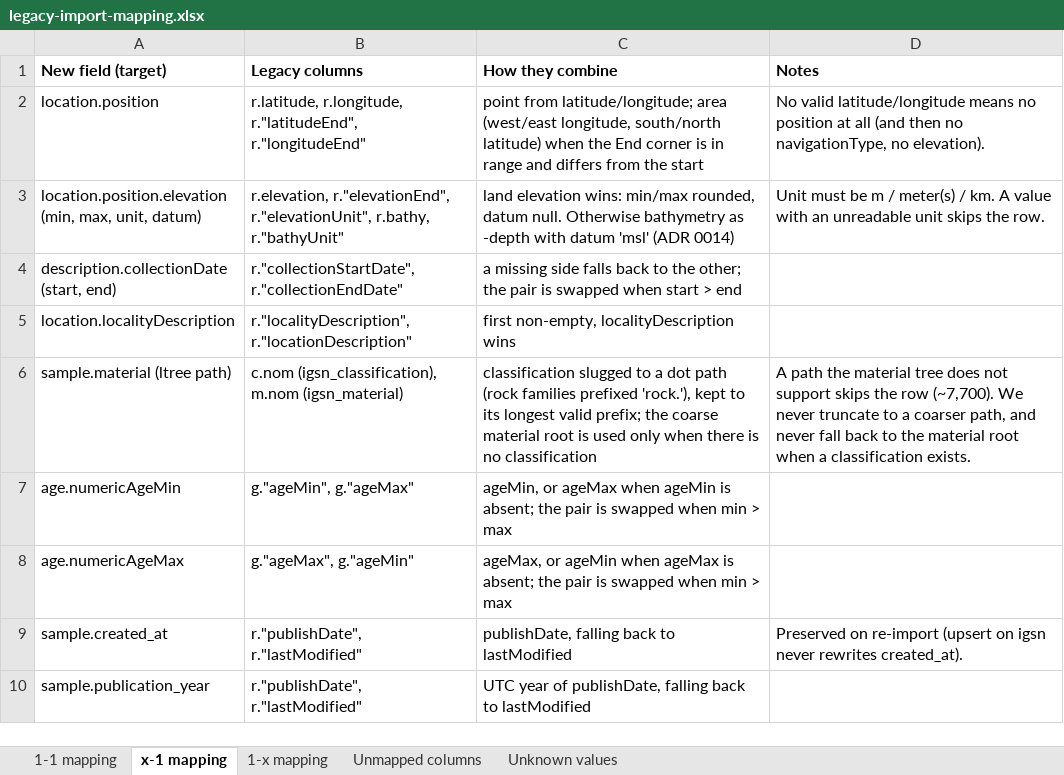
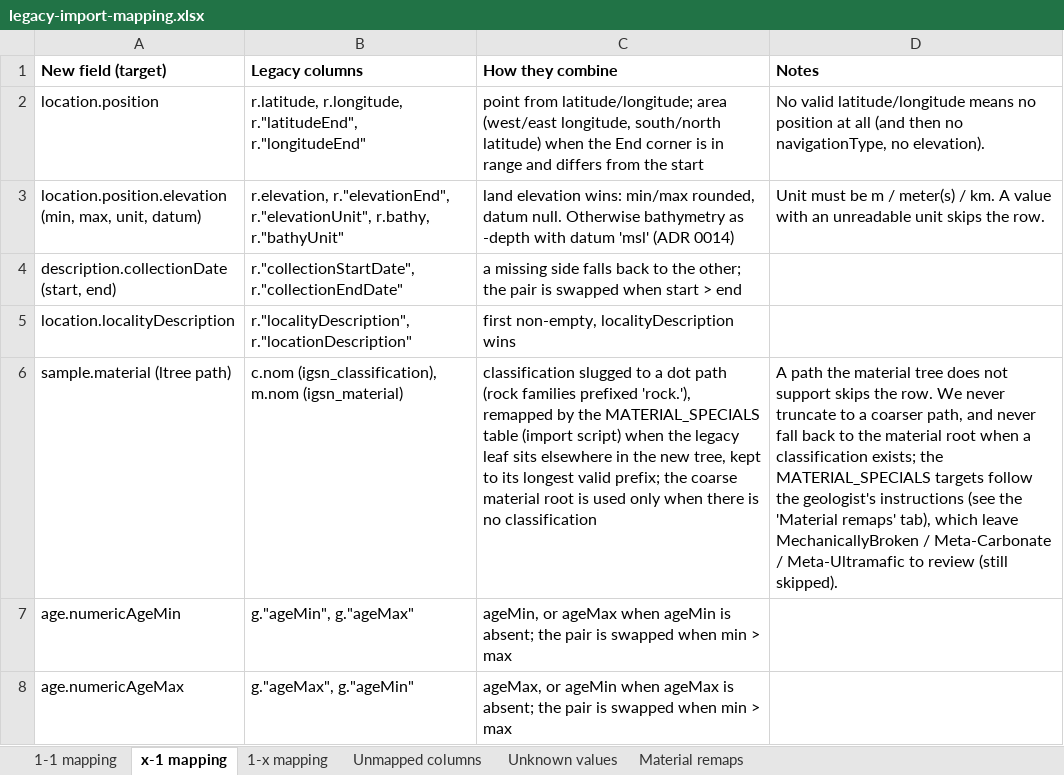
Before and after one commit to OTELO-OSU/Projet_IGSN, an Excel workbook: docs/legacy-import-mapping.xlsx, sheet x-1 mapping, drawn as a sheet; only a part is shown; the shorter side is filled out with more unchanged rows; values as stored, in another font and other column widths than the file's, no borders; the diff names each change by its address in the sheet, - before the commit and + after, or states it on an @@ line.

Commit message:
map the known legacy metamorphic and sedimentary leaves to the material tree
A MATERIAL_SPECIALS table keys each rooted legacy slug to the path the
geologist's mapping instructions assign it (Gneiss and friends sit under
strongly_metamorphosed, Carbonate/Ironstone under the biochemical branch,
SiliceousBiogenic and MixedCarb-Siliciclastic are hybrid rocks...). The values
their table marks 'record to review' (MechanicallyBroken, Meta-Carbonate,
Meta-Ultramafic) are deliberately absent so those rows keep skipping into the
import log. The spreadsheet mirrors the mappings on a new 'Material remaps'
tab.

```diff
--- a/docs/legacy-import-mapping.xlsx (sheet x-1 mapping)
+++ b/docs/legacy-import-mapping.xlsx (sheet x-1 mapping)
+sheet tab: Material remaps
-C6 (How they combine): …prefixed 'rock.'), kept to…
+C6 (How they combine): …prefixed 'rock.'), remapped by the MATERIAL_SPECIALS table (import script) when the legacy leaf sits elsewhere in the new tree, kept to…
-D6 (Notes): …skips the row (~7,700). We never truncate to a coarser path, and never fall back to the material root when a classification exists.
+D6 (Notes): …skips the row. We never truncate to a coarser path, and never fall back to the material root when a classification exists; the MATERIAL_SPECIALS targets follow the geologist's instructions (see the 'Material remaps' tab), which leave MechanicallyBroken / Meta-Carbonate / Meta-Ultramafic to review (still skipped).
```
Also changed, not shown: sheet Unknown values, 3 other files.
